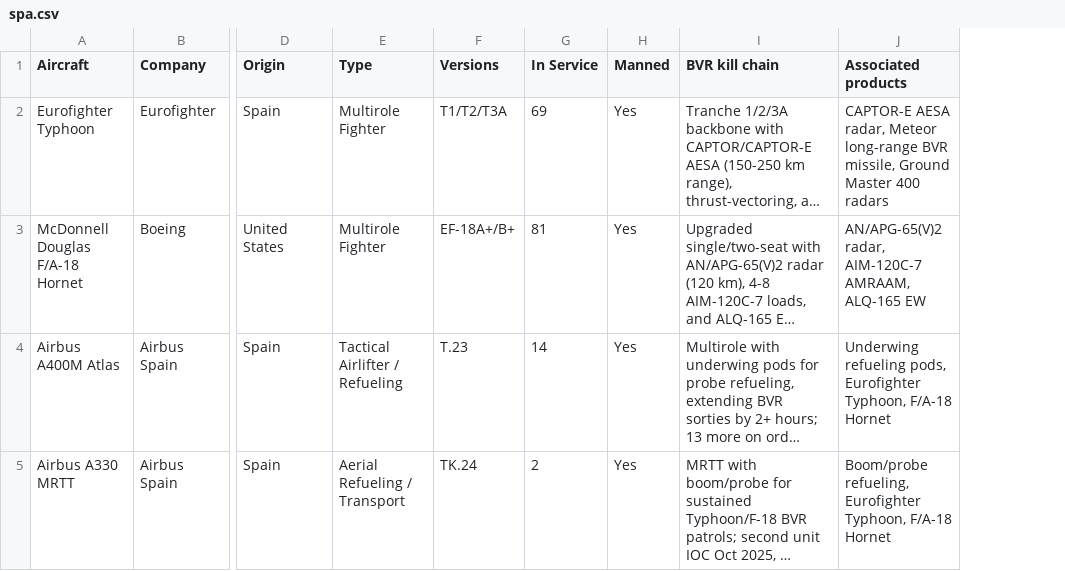
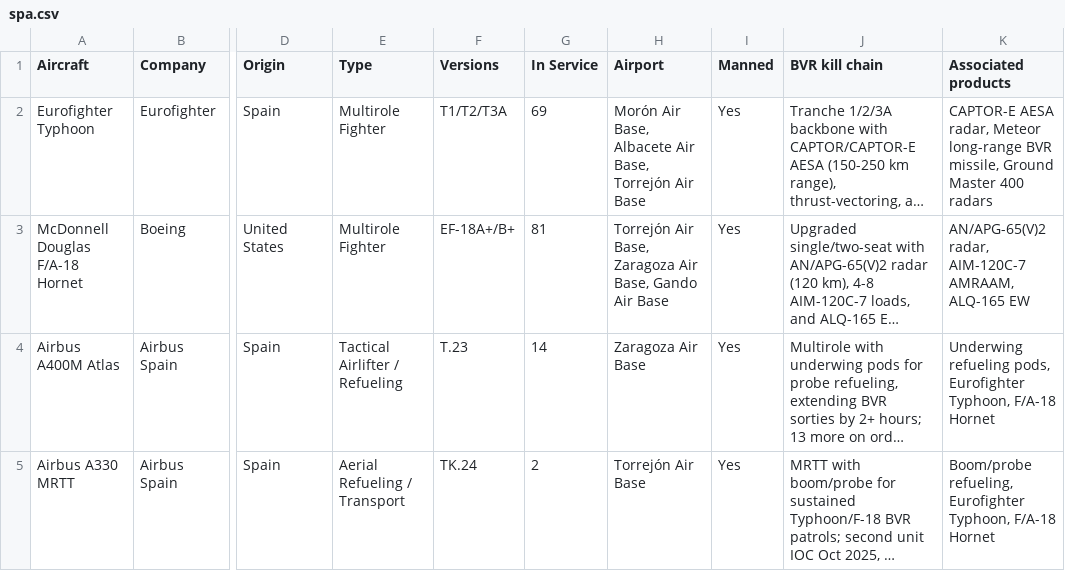
Before and after one commit to ayeeff/aircombat, a CSV file: data/spa.csv, drawn as a sheet; only a part is shown, gaps mark what is left out; long unchanged cells end in …; the diff covers the shown part only; the diff names each change by its address in the sheet, - before the commit and + after, or states it on an @@ line.

Commit message:
Update spa.csv

```diff
--- a/data/spa.csv
+++ b/data/spa.csv
+column H (Airport), rows 2-5: Morón Air Base, Albacete Air Base, Torrejón Air Base | Torrejón Air Base, Zaragoza Air Base, Gando Air Base | Zaragoza Air Base | Torrejón Air Base
```
Also changed, not shown: 1 edited cell elsewhere in this file.
